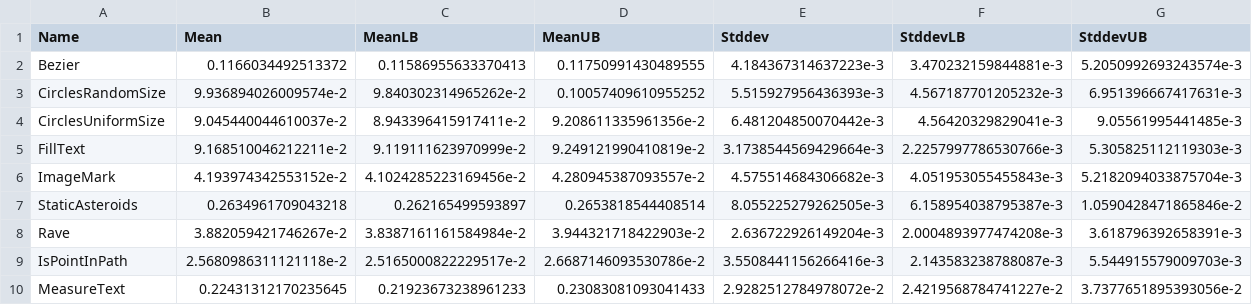
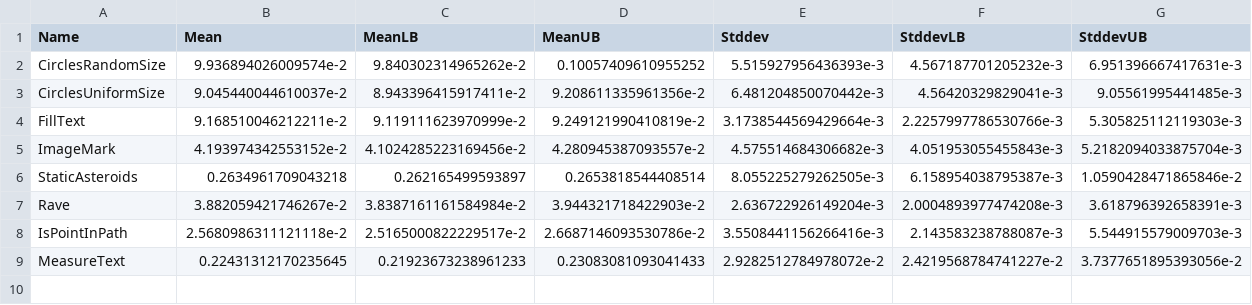
Before and after one commit to ku-fpg/blank-canvas-mark, a CSV file: results/Linux-Chrome-BlankCanvas.csv, drawn as a sheet.

```diff
--- a/results/Linux-Chrome-BlankCanvas.csv
+++ b/results/Linux-Chrome-BlankCanvas.csv
@@ -1,3 +1,2 @@
 Name,Mean,MeanLB,MeanUB,Stddev,StddevLB,StddevUB
-"Bezier",0.1166034492513372,0.11586955633370413,0.11750991430489555,4.184367314637223e-3,3.470232159844881e-3,5.2050992693243574e-3
 "CirclesRandomSize",9.936894026009574e-2,9.840302314965262e-2,0.10057409610955252,5.515927956436393e-3,4.567187701205232e-3,6.951396667417631e-3
```
Also changed, not shown: results/Android-Chrome-BlankCanvas.csv, results/Linux-Firefox-BlankCanvas.csv, 6 other files.
